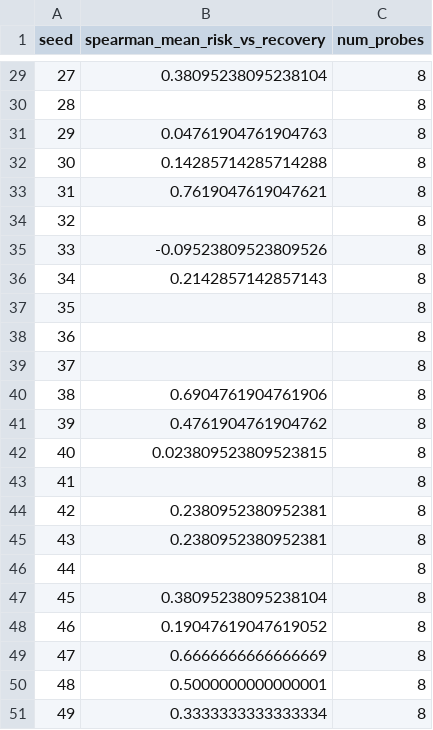
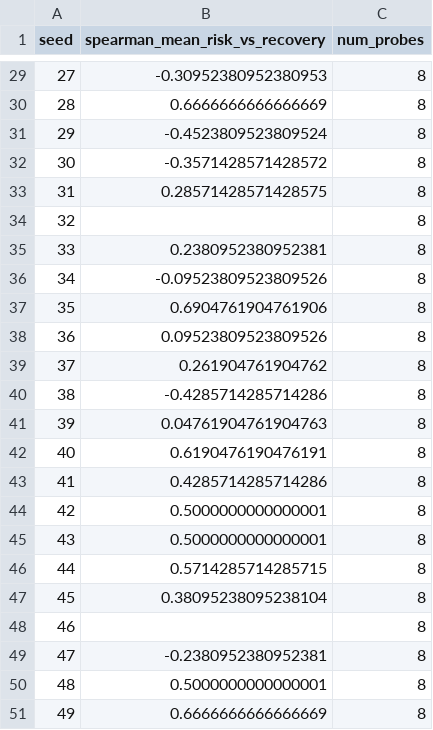
Before and after one commit to willshacklett/GvAI, a CSV file: reports/gv_perturbation_probe_seed_stats.csv, drawn as a sheet; only a part is shown, gaps mark what is left out; the diff covers the shown part only.

```diff
--- a/reports/gv_perturbation_probe_seed_stats.csv
+++ b/reports/gv_perturbation_probe_seed_stats.csv
@@ -29,23 +29,23 @@ seed,spearman_mean_risk_vs_recovery,num_probes
-27,0.38095238095238104,8
-28,,8
-29,0.04761904761904763,8
-30,0.14285714285714288,8
-31,0.7619047619047621,8
+27,-0.30952380952380953,8
+28,0.6666666666666669,8
+29,-0.4523809523809524,8
+30,-0.3571428571428572,8
+31,0.28571428571428575,8
 32,,8
-33,-0.09523809523809526,8
-34,0.2142857142857143,8
-35,,8
-36,,8
-37,,8
-38,0.6904761904761906,8
-39,0.4761904761904762,8
-40,0.023809523809523815,8
-41,,8
-42,0.2380952380952381,8
-43,0.2380952380952381,8
-44,,8
+33,0.2380952380952381,8
+34,-0.09523809523809526,8
+35,0.6904761904761906,8
+36,0.09523809523809526,8
+37,0.261904761904762,8
+38,-0.4285714285714286,8
+39,0.04761904761904763,8
+40,0.6190476190476191,8
+41,0.4285714285714286,8
+42,0.5000000000000001,8
+43,0.5000000000000001,8
+44,0.5714285714285715,8
 45,0.38095238095238104,8
-46,0.19047619047619052,8
-47,0.6666666666666669,8
+46,,8
+47,-0.2380952380952381,8
 48,0.5000000000000001,8
-49,0.3333333333333334,8
+49,0.6666666666666669,8
```
Also changed, not shown: 24 edited cells elsewhere in this file, reports/gv_perturbation_probe_rows.csv, 1 other file.
